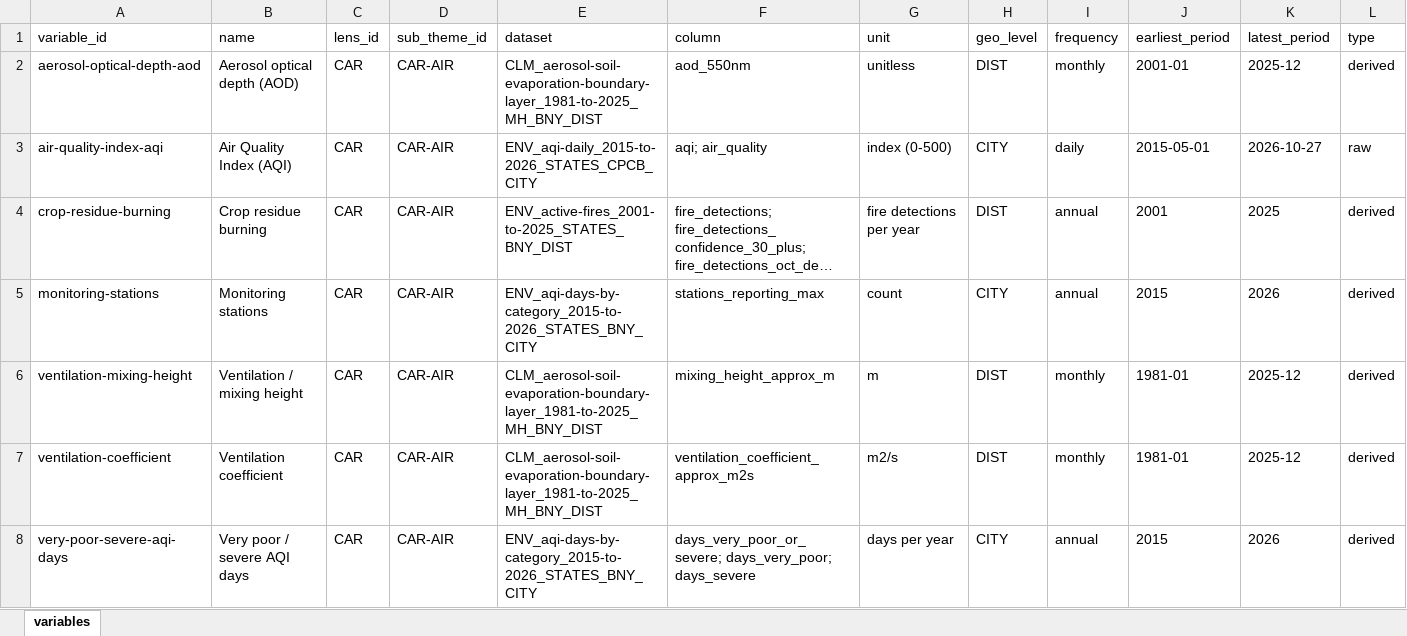
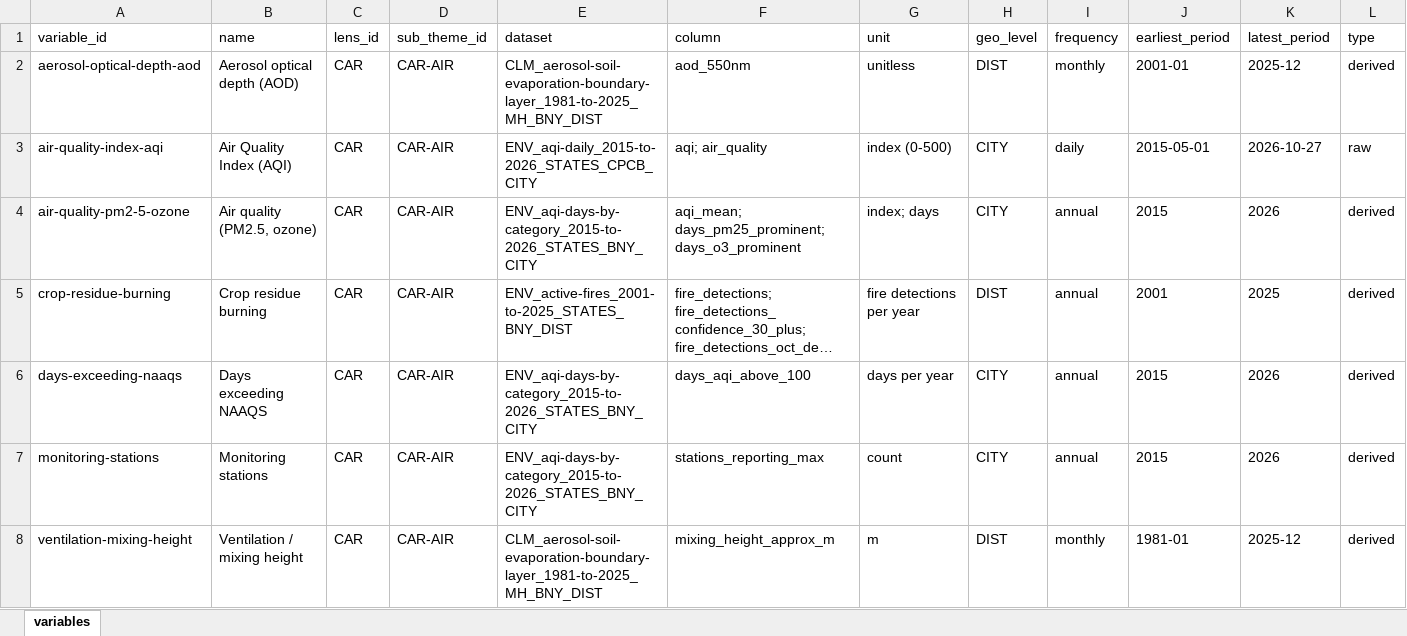
Before and after one commit to sarveshkant2003-afk/bharatnomy-data, an Excel workbook: _reference/variables.xlsx, sheet variables, drawn as a sheet; only a part is shown; the shorter side is filled out with more unchanged rows; long unchanged cells end in …; values as stored, in another font and other column widths than the file's, no borders; the diff names each change by its address in the sheet, - before the commit and + after, or states it on an @@ line.

```diff
--- a/_reference/variables.xlsx (sheet variables)
+++ b/_reference/variables.xlsx (sheet variables)
+row 4: air-quality-pm2-5-ozone | Air quality (PM2.5, ozone) | CAR | CAR-AIR | ENV_aqi-days-by-category_2015-to-2026_STATES_BNY_CITY | aqi_mean; days_pm25_prominent; days_o3_prominent | index; days | CITY | annual | 2015 | 2026 | derived
+row 6: days-exceeding-naaqs | Days exceeding NAAQS | CAR | CAR-AIR | ENV_aqi-days-by-category_2015-to-2026_STATES_BNY_CITY | days_aqi_above_100 | days per year | CITY | annual | 2015 | 2026 | derived
```
Also changed, not shown: 4 other files.
